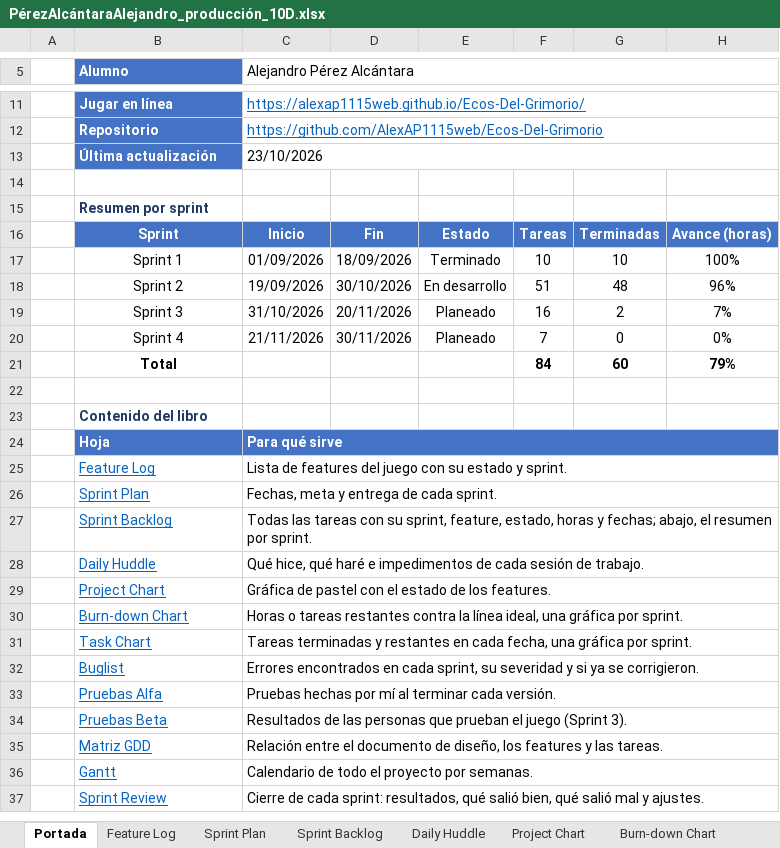
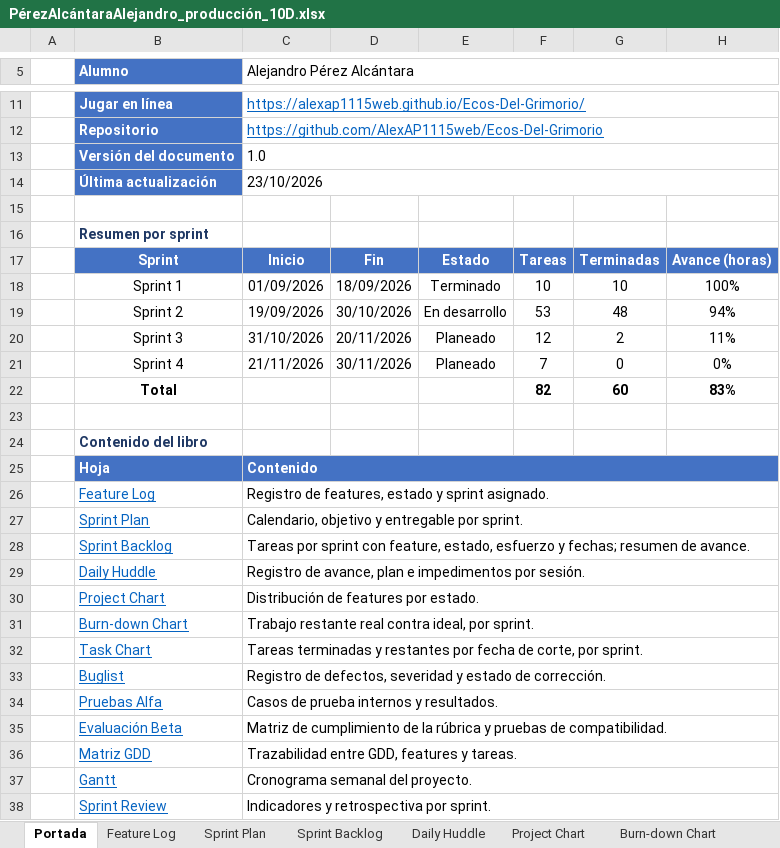
Before and after one commit to AlexAP1115web/Ecos-Del-Grimorio, an Excel workbook: Documentacion/PérezAlcántaraAlejandro_producción_10D.xlsx, sheet Portada, drawn as a sheet; only a part is shown, gaps mark what is left out; values as stored, in another font and other column widths than the file's, no borders; conditional formats not drawn; removed rows and columns are numbered as before the commit, all else as after; the diff covers the shown part only; the diff names each change by its address in the sheet, - before the commit and + after, or states it on an @@ line.

Commit message:
Truco táctil con dos botones, versión web actualizada y libro de producción para la Evaluación Beta

```diff
--- a/Documentacion/PérezAlcántaraAlejandro_producción_10D.xlsx (sheet Portada)
+++ b/Documentacion/PérezAlcántaraAlejandro_producción_10D.xlsx (sheet Portada)
+row 13:  | Versión del documento | 1.0
-F19: 51
+F19: 53
-H19: 96%
+H19: 94%
-F20: 16
+F20: 12
-H20: 7%
+H20: 11%
-F22: 84
+F22: 82
-H22: 79%
+H22: 83%
-C25 (Alejandro Pérez Alcántara): Para qué sirve
+C25 (Alejandro Pérez Alcántara): Contenido
-C26 (Alejandro Pérez Alcántara): Lista de features del juego con su estado y sprint.
+C26 (Alejandro Pérez Alcántara): Registro de features, estado y sprint asignado.
-C27 (Alejandro Pérez Alcántara): Fechas, meta y entrega de cada sprint.
+C27 (Alejandro Pérez Alcántara): Calendario, objetivo y entregable por sprint.
-C28 (Alejandro Pérez Alcántara): Todas las tareas con su sprint, feature, estado, horas y fechas; abajo, el resumen por sprint.
+C28 (Alejandro Pérez Alcántara): Tareas por sprint con feature, estado, esfuerzo y fechas; resumen de avance.
-C29 (Alejandro Pérez Alcántara): Qué hice, qué haré e impedimentos de cada sesión de trabajo.
+C29 (Alejandro Pérez Alcántara): Registro de avance, plan e impedimentos por sesión.
-C30 (Alejandro Pérez Alcántara): Gráfica de pastel con el estado de los features.
+C30 (Alejandro Pérez Alcántara): Distribución de features por estado.
-C31 (Alejandro Pérez Alcántara): Horas o tareas restantes contra la línea ideal, una gráfica por sprint.
+C31 (Alejandro Pérez Alcántara): Trabajo restante real contra ideal, por sprint.
-C32 (Alejandro Pérez Alcántara): …y restantes en cada fecha, una gráfica por sprint.
+C32 (Alejandro Pérez Alcántara): …y restantes por fecha de corte, por sprint.
-C33 (Alejandro Pérez Alcántara): Errores encontrados en cada sprint, su severidad y si ya se corrigieron.
+C33 (Alejandro Pérez Alcántara): Registro de defectos, severidad y estado de corrección.
-C34 (Alejandro Pérez Alcántara): Pruebas hechas por mí al terminar cada versión.
+C34 (Alejandro Pérez Alcántara): Casos de prueba internos y resultados.
-row 34:  | Pruebas Beta | Resultados de las personas que prueban el juego (Sprint 3).
+row 35:  | Evaluación Beta | Matriz de cumplimiento de la rúbrica y pruebas de compatibilidad.
-C36 (Alejandro Pérez Alcántara): Relación entre el documento de diseño, los features y las tareas.
+C36 (Alejandro Pérez Alcántara): Trazabilidad entre GDD, features y tareas.
-C37 (Alejandro Pérez Alcántara): Calendario de todo el proyecto por semanas.
+C37 (Alejandro Pérez Alcántara): Cronograma semanal del proyecto.
-C38 (Alejandro Pérez Alcántara): Cierre de cada sprint: resultados, qué salió bien, qué salió mal y ajustes.
+C38 (Alejandro Pérez Alcántara): Indicadores y retrospectiva por sprint.
```
Also changed, not shown: 1 edited cell elsewhere in this sheet, sheet Sprint Backlog, sheet Burn-down Chart, sheet Evaluación Beta, sheet Gantt, sheet Task Chart, sheet Sprint Review, 7 more sheets, other sheet tabs, formulas that keep their value, charts or pictures, 10 other files.
